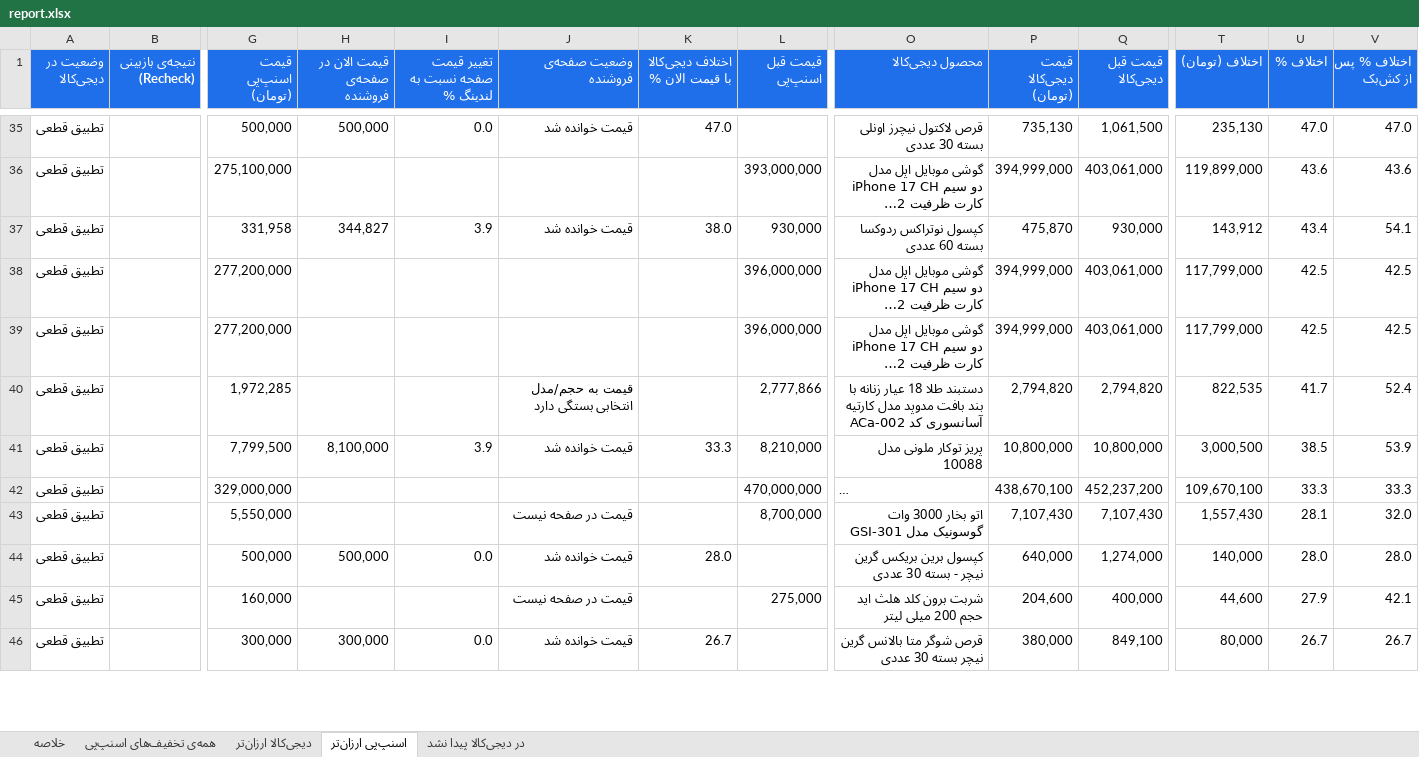
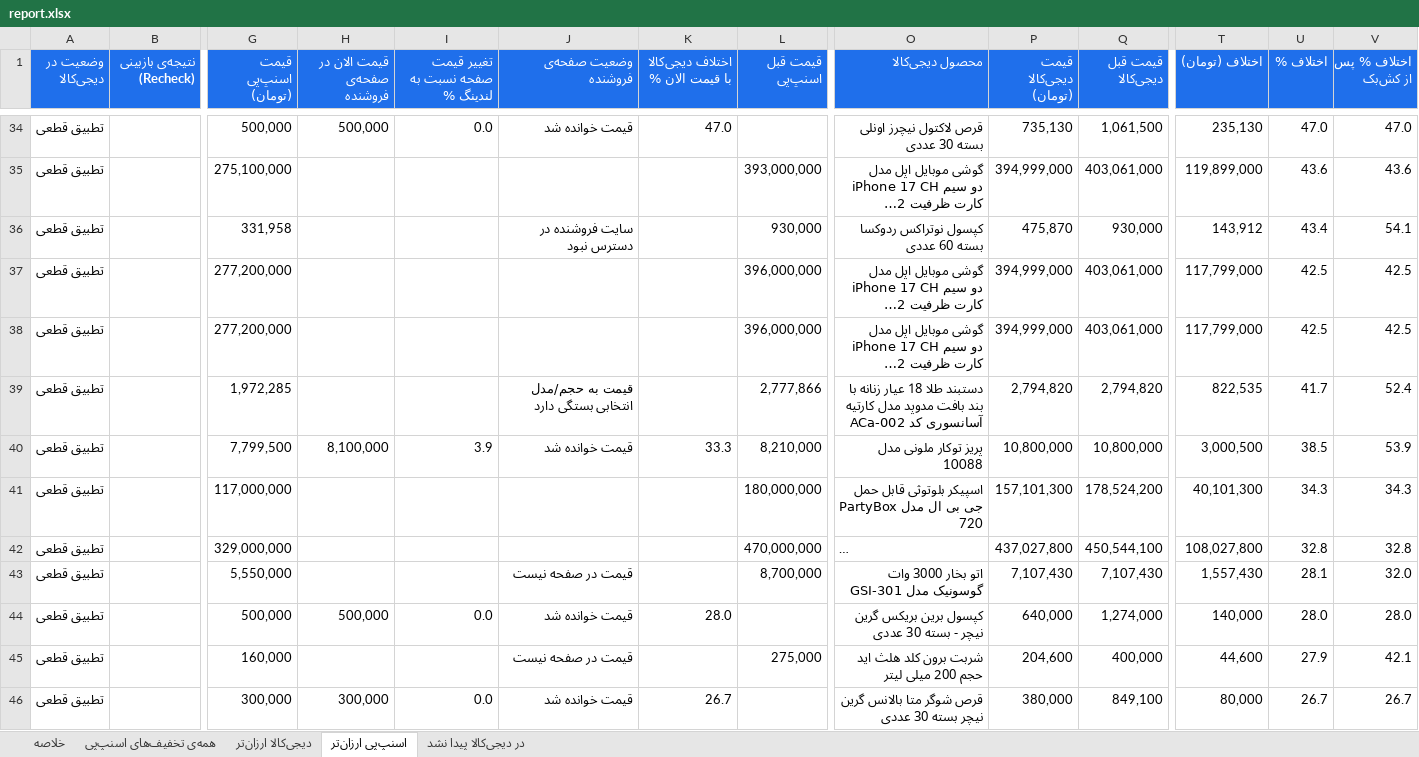
Before and after one commit to Ehsan-Moeininejad/snapppay-vs-digikala, an Excel workbook: data/report.xlsx, sheet اسنپ‌پی ارزان‌تر, drawn as a sheet; only a part is shown, gaps mark what is left out; long unchanged cells end in …; values as stored, in another font and other column widths than the file's, no borders; addresses are those after the commit; rows hold the shown columns only; the diff covers the shown part only; the diff names each change by its address in the sheet, - before the commit and + after, or states it on an @@ line.

```diff
--- a/data/report.xlsx (sheet اسنپ‌پی ارزان‌تر)
+++ b/data/report.xlsx (sheet اسنپ‌پی ارزان‌تر)
-H36 (قیمت الان در صفحه‌ی فروشنده): 344,827
+H36 (قیمت الان در صفحه‌ی فروشنده): (empty)
-I36 (تغییر قیمت صفحه نسبت به لندینگ %): 3.9
+I36 (تغییر قیمت صفحه نسبت به لندینگ %): (empty)
-J36 (وضعیت صفحه‌ی فروشنده): قیمت خوانده شد
+J36 (وضعیت صفحه‌ی فروشنده): سایت فروشنده در دسترس نبود
-K36 (اختلاف دیجی‌کالا با قیمت الان %): 38.0
+K36 (اختلاف دیجی‌کالا با قیمت الان %): (empty)
+row 41: تطبیق قطعی |  | 117,000,000 |  |  |  |  | 180,000,000 | اسپیکر بلوتوثی قابل حمل جی بی ال مدل PartyBox 720 | 157,101,300 | 178,524,200 | 40,101,300 | 34.3 | 34.3
-P42 (قیمت دیجی‌کالا (تومان)): 438,670,100
+P42 (قیمت دیجی‌کالا (تومان)): 437,027,800
-Q42 (قیمت قبل دیجی‌کالا): 452,237,200
+Q42 (قیمت قبل دیجی‌کالا): 450,544,100
-T42 (اختلاف (تومان)): 109,670,100
+T42 (اختلاف (تومان)): 108,027,800
-U42 (اختلاف %): 33.3
+U42 (اختلاف %): 32.8
-V42 (اختلاف % پس از کش‌بک): 33.3
+V42 (اختلاف % پس از کش‌بک): 32.8
```
Also changed, not shown: 2 added rows, 4 removed rows and 24 edited cells elsewhere in this sheet, sheet همه‌ی تخفیف‌های اسنپ‌پی, sheet در دیجی‌کالا پیدا نشد, sheet دیجی‌کالا ارزان‌تر, sheet خلاصه, 4 other files.
